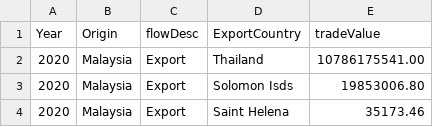
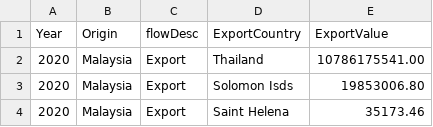
Before and after one commit to ziyingheng0701/FIT3179-A2, a CSV file: MalaysiaExportData_test.csv, drawn as a sheet; only a part is shown.

Commit message:
Update MalaysiaExportData_test.csv

```diff
--- a/MalaysiaExportData_test.csv
+++ b/MalaysiaExportData_test.csv
@@ -1,2 +1,2 @@
-Year,Origin,flowDesc,ExportCountry,tradeValue
+Year,Origin,flowDesc,ExportCountry,ExportValue
 2020,Malaysia,Export,Thailand,10786175541.00
```
